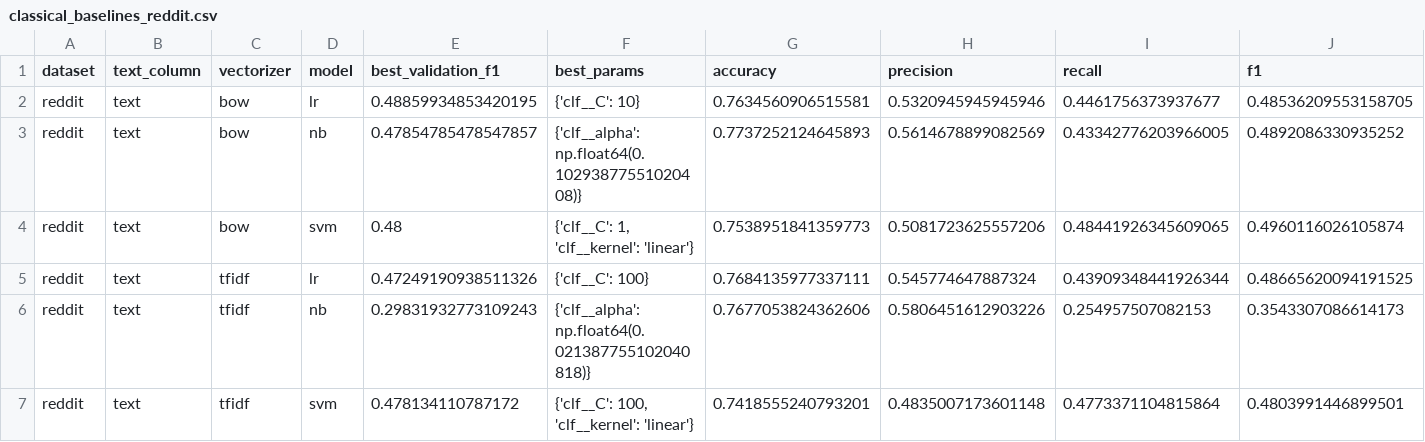
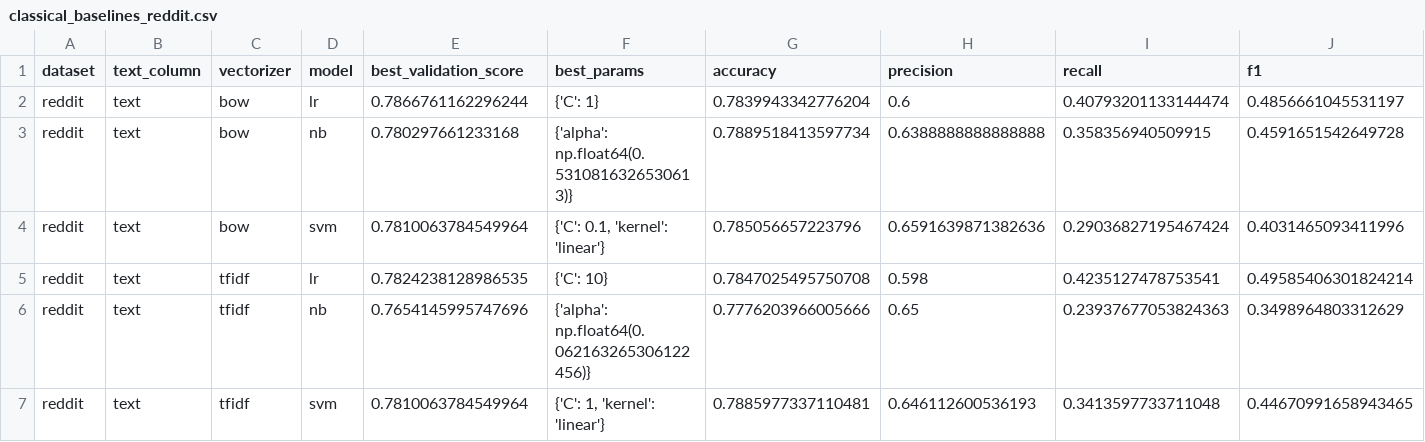
Before and after one commit to feb027/idsarcasm-reproduction, a CSV file: results/tables/classical_baselines_reddit.csv, drawn as a sheet.

Commit message:
feat: Update result files

```diff
--- a/results/tables/classical_baselines_reddit.csv
+++ b/results/tables/classical_baselines_reddit.csv
@@ -1,7 +1,7 @@
-dataset,text_column,vectorizer,model,best_validation_f1,best_params,accuracy,precision,recall,f1
-reddit,text,bow,lr,0.48859934853420195,{'clf__C': 10},0.7634560906515581,0.5320945945945946,0.4461756373937677,0.48536209553158705
-reddit,text,bow,nb,0.47854785478547857,{'clf__alpha': np.float64(0.10293877551020408)},0.7737252124645893,0.5614678899082569,0.43342776203966005,0.4892086330935252
-reddit,text,bow,svm,0.48,"{'clf__C': 1, 'clf__kernel': 'linear'}",0.7538951841359773,0.5081723625557206,0.48441926345609065,0.4960116026105874
-reddit,text,tfidf,lr,0.47249190938511326,{'clf__C': 100},0.7684135977337111,0.545774647887324,0.43909348441926344,0.48665620094191525
-reddit,text,tfidf,nb,0.29831932773109243,{'clf__alpha': np.float64(0.021387755102040818)},0.7677053824362606,0.5806451612903226,0.254957507082153,0.3543307086614173
-reddit,text,tfidf,svm,0.478134110787172,"{'clf__C': 100, 'clf__kernel': 'linear'}",0.7418555240793201,0.4835007173601148,0.4773371104815864,0.4803991446899501
+dataset,text_column,vectorizer,model,best_validation_score,best_params,accuracy,precision,recall,f1
+reddit,text,bow,lr,0.7866761162296244,{'C': 1},0.7839943342776204,0.6,0.40793201133144474,0.4856661045531197
+reddit,text,bow,nb,0.780297661233168,{'alpha': np.float64(0.5310816326530613)},0.7889518413597734,0.6388888888888888,0.358356940509915,0.4591651542649728
+reddit,text,bow,svm,0.7810063784549964,"{'C': 0.1, 'kernel': 'linear'}",0.785056657223796,0.6591639871382636,0.29036827195467424,0.4031465093411996
+reddit,text,tfidf,lr,0.7824238128986535,{'C': 10},0.7847025495750708,0.598,0.4235127478753541,0.49585406301824214
+reddit,text,tfidf,nb,0.7654145995747696,{'alpha': np.float64(0.062163265306122456)},0.7776203966005666,0.65,0.23937677053824363,0.3498964803312629
+reddit,text,tfidf,svm,0.7810063784549964,"{'C': 1, 'kernel': 'linear'}",0.7885977337110481,0.646112600536193,0.3413597733711048,0.44670991658943465
```
Also changed, not shown: results/tables/classical_baselines_twitter.csv, 12 other files.
